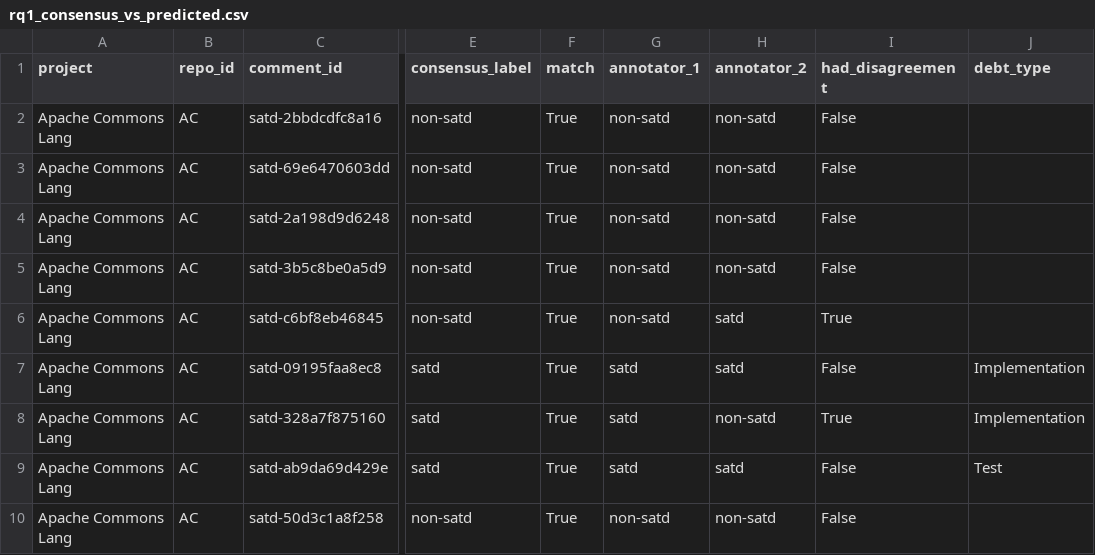
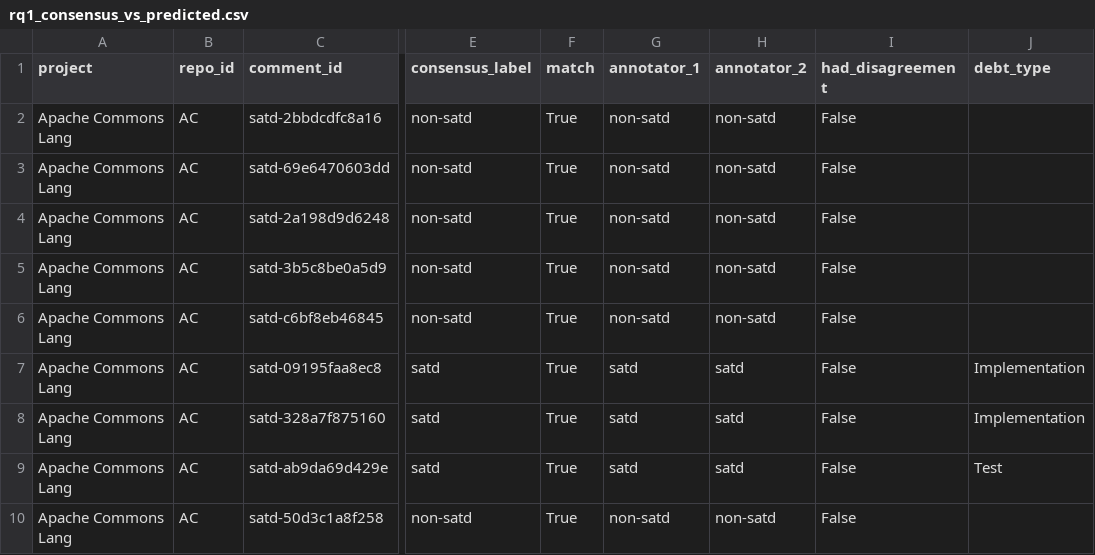
Before and after one commit to ai4se4ai-lab/RapidPay, a CSV file: eval/RQ1/results/rq1_consensus_vs_predicted.csv, drawn as a sheet; only a part is shown, gaps mark what is left out; the diff covers the shown part only; the diff names each change by its address in the sheet, - before the commit and + after, or states it on an @@ line.

```diff
--- a/eval/RQ1/results/rq1_consensus_vs_predicted.csv
+++ b/eval/RQ1/results/rq1_consensus_vs_predicted.csv
-H6 (annotator_2): satd
+H6 (annotator_2): non-satd
-I6 (had_disagreement): True
+I6 (had_disagreement): False
-H8 (annotator_2): non-satd
+H8 (annotator_2): satd
-I8 (had_disagreement): True
+I8 (had_disagreement): False
```
Also changed, not shown: 41 edited cells elsewhere in this file, eval/RQ1/ground_truth/AC_ground_truth.csv, eval/RQ1/ground_truth/RE_ground_truth.csv, 21 other files.
